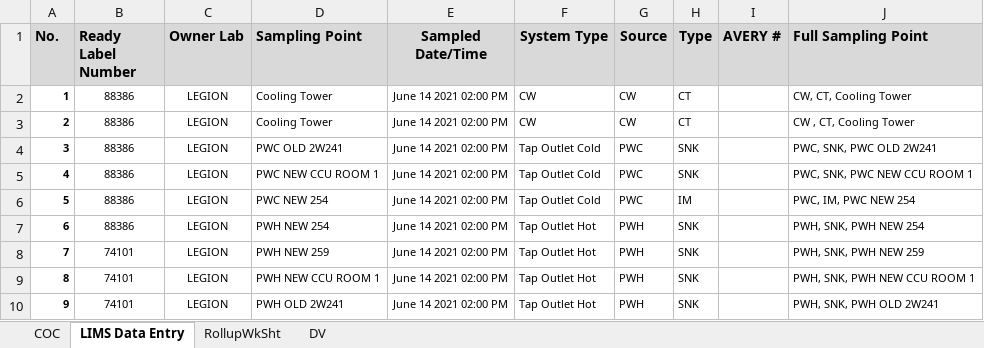
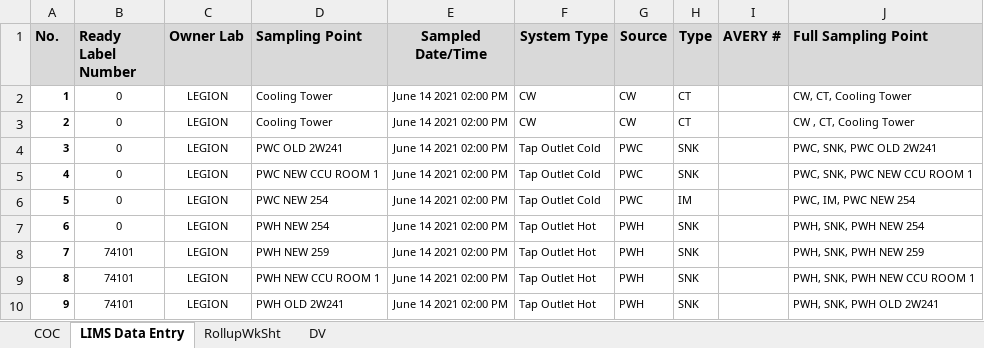
Before and after one commit to ewjohn127/coc_analyzer, an Excel workbook: example_coc.xlsm, sheet LIMS Data Entry, drawn as a sheet; only a part is shown; values as stored, in another font and other column widths than the file's, no borders; charts and pictures not drawn; the diff names each change by its address in the sheet, - before the commit and + after, or states it on an @@ line.

Commit message:
finshed data cleaning from COC, added export to master datasheet, added plotting of leading indicators (temp/oxidant)

```diff
--- a/example_coc.xlsm (sheet LIMS Data Entry)
+++ b/example_coc.xlsm (sheet LIMS Data Entry)
-B2:B7 (Ready Label Number): 88386
+B2:B7 (Ready Label Number): 0
```
Also changed, not shown: sheet DV, sheet RollupWkSht, sheet COC, formulas that keep their value, 9 other files.
